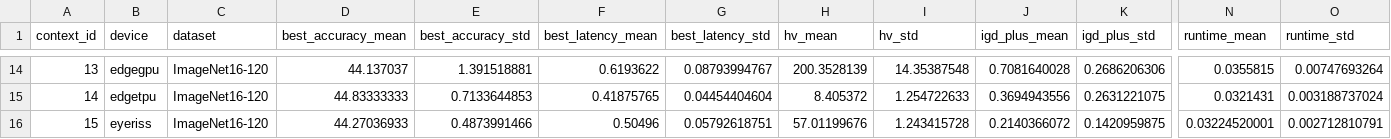
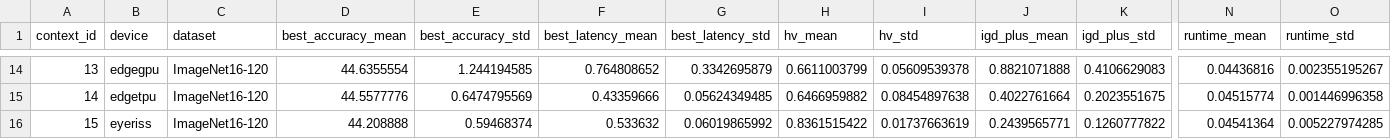
Before and after one commit to soualahmohammedzakaria/Metaheuristics-NAS, a CSV file: experiments/results/random/random_context_metrics.csv, drawn as a sheet; only a part is shown, gaps mark what is left out; the diff covers the shown part only; the diff names each change by its address in the sheet, - before the commit and + after, or states it on an @@ line.

```diff
--- a/experiments/results/random/random_context_metrics.csv
+++ b/experiments/results/random/random_context_metrics.csv
-D14 (best_accuracy_mean): 44.137037
+D14 (best_accuracy_mean): 44.6355554
-E14 (best_accuracy_std): 1.391518881
+E14 (best_accuracy_std): 1.244194585
-F14 (best_latency_mean): 0.6193622
+F14 (best_latency_mean): 0.764808652
-G14 (best_latency_std): 0.08793994767
+G14 (best_latency_std): 0.3342695879
-H14 (hv_mean): 200.3528139
+H14 (hv_mean): 0.6611003799
-I14 (hv_std): 14.35387548
+I14 (hv_std): 0.05609539378
-J14 (igd_plus_mean): 0.7081640028
+J14 (igd_plus_mean): 0.8821071888
-K14 (igd_plus_std): 0.2686206306
+K14 (igd_plus_std): 0.4106629083
-N14 (runtime_mean): 0.0355815
+N14 (runtime_mean): 0.04436816
-O14 (runtime_std): 0.00747693264
+O14 (runtime_std): 0.002355195267
-D15 (best_accuracy_mean): 44.83333333
+D15 (best_accuracy_mean): 44.5577776
-E15 (best_accuracy_std): 0.7133644853
+E15 (best_accuracy_std): 0.6474795569
-F15 (best_latency_mean): 0.41875765
+F15 (best_latency_mean): 0.43359666
-G15 (best_latency_std): 0.04454404604
+G15 (best_latency_std): 0.05624349485
-H15 (hv_mean): 8.405372
+H15 (hv_mean): 0.6466959882
-I15 (hv_std): 1.254722633
+I15 (hv_std): 0.08454897638
-J15 (igd_plus_mean): 0.3694943556
+J15 (igd_plus_mean): 0.4022761664
-K15 (igd_plus_std): 0.2631221075
+K15 (igd_plus_std): 0.2023551675
-N15 (runtime_mean): 0.0321431
+N15 (runtime_mean): 0.04515774
-O15 (runtime_std): 0.003188737024
+O15 (runtime_std): 0.001446996358
-D16 (best_accuracy_mean): 44.27036933
+D16 (best_accuracy_mean): 44.208888
-E16 (best_accuracy_std): 0.4873991466
+E16 (best_accuracy_std): 0.59468374
-F16 (best_latency_mean): 0.50496
+F16 (best_latency_mean): 0.533632
-G16 (best_latency_std): 0.05792618751
+G16 (best_latency_std): 0.06019865992
-H16 (hv_mean): 57.01199676
+H16 (hv_mean): 0.8361515422
-I16 (hv_std): 1.243415728
+I16 (hv_std): 0.01737663619
-J16 (igd_plus_mean): 0.2140366072
+J16 (igd_plus_mean): 0.2439565771
-K16 (igd_plus_std): 0.1420959875
+K16 (igd_plus_std): 0.1260777822
-N16 (runtime_mean): 0.03224520001
+N16 (runtime_mean): 0.04541364
-O16 (runtime_std): 0.002712810791
+O16 (runtime_std): 0.005227974285
```
Also changed, not shown: 150 edited cells elsewhere in this file, experiments/results/random/random_metrics_by_run.csv, 25 other files.
